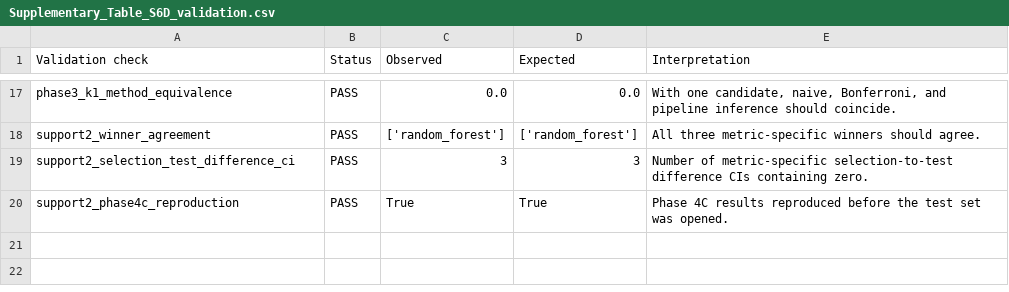
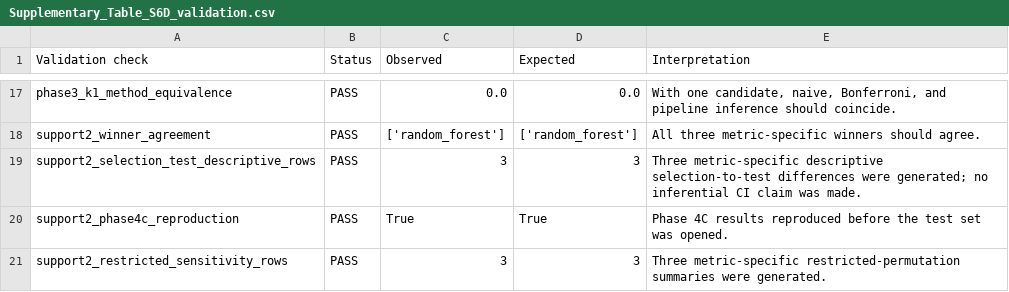
Before and after one commit to atsushi-tmdu/pipeline-aware-inference, a CSV file: supplementary/csv/Supplementary_Table_S6D_validation.csv, drawn as a sheet; only a part is shown, gaps mark what is left out.

```diff
--- a/supplementary/csv/Supplementary_Table_S6D_validation.csv
+++ b/supplementary/csv/Supplementary_Table_S6D_validation.csv
@@ -18,3 +18,4 @@ phase3_k1_method_equivalence,PASS,0.0,0.0,"With one candidate, naive, Bonferroni
 support2_winner_agreement,PASS,['random_forest'],['random_forest'],All three metric-specific winners should agree.
-support2_selection_test_difference_ci,PASS,3,3,Number of metric-specific selection-to-test difference CIs containing zero.
+support2_selection_test_descriptive_rows,PASS,3,3,Three metric-specific descriptive selection-to-test differences were generated; no inferential CI claim was made.
 support2_phase4c_reproduction,PASS,True,True,Phase 4C results reproduced before the test set was opened.
+support2_restricted_sensitivity_rows,PASS,3,3,Three metric-specific restricted-permutation summaries were generated.
```
Also changed, not shown: supplementary/csv/Supplementary_Table_S2.csv, supplementary/csv/Supplementary_Table_S6.csv, 40 other files.
